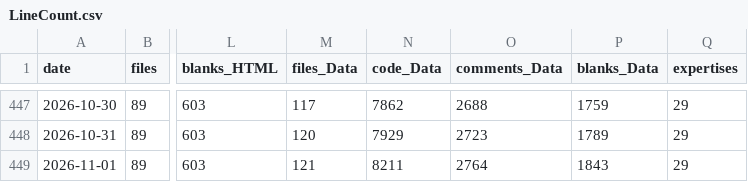
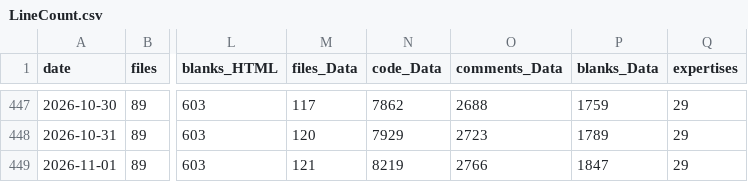
Before and after one commit to vdhamer/Photo-Club-Hub, a CSV file: scripts/linecount/LineCount.csv, drawn as a sheet; only a part is shown, gaps mark what is left out; the diff names each change by its address in the sheet, - before the commit and + after, or states it on an @@ line.

```diff
--- a/scripts/linecount/LineCount.csv
+++ b/scripts/linecount/LineCount.csv
-N449 (code_Data): 8211
+N449 (code_Data): 8219
-O449 (comments_Data): 2764
+O449 (comments_Data): 2766
-P449 (blanks_Data): 1843
+P449 (blanks_Data): 1847
```
Also changed, not shown: 1 other file.
